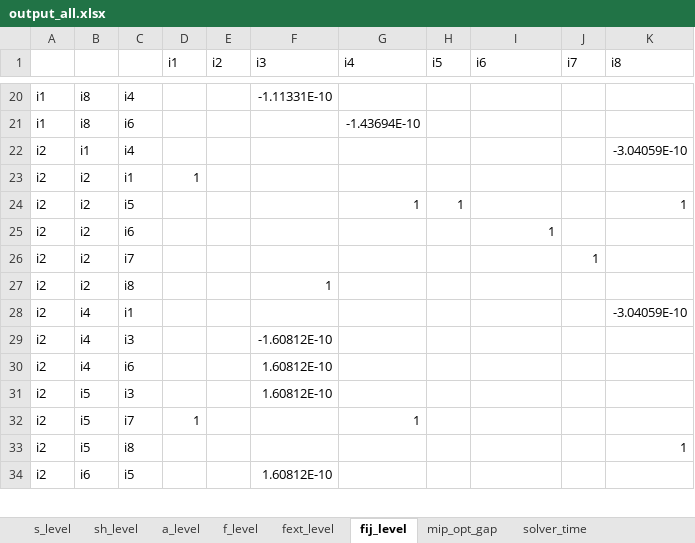
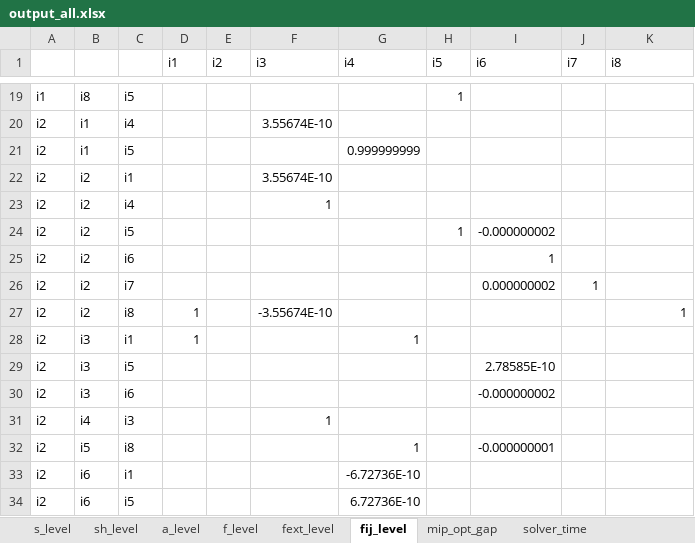
Before and after one commit to frealr/HubSpokeNetworkDesign, an Excel workbook: 8node_spain/output_all.xlsx, sheet fij_level, drawn as a sheet; only a part is shown, gaps mark what is left out; values as stored, in another font and other column widths than the file's, no borders; removed rows and columns are numbered as before the commit, all else as after; the diff covers the shown part only; the diff names each change by its address in the sheet, - before the commit and + after, or states it on an @@ line.

```diff
--- a/8node_spain/output_all.xlsx (sheet fij_level)
+++ b/8node_spain/output_all.xlsx (sheet fij_level)
-C19: i4
+C19: i5
-F19 (i3): -1.11331E-10
+F19 (i3): (empty)
-H19 (i5): (empty)
+H19 (i5): 1
-row 21: i1 | i8 | i6 |  |  |  | -1.43694E-10
-F20 (i3): (empty)
+F20 (i3): 3.55674E-10
-K20 (i8): -3.04059E-10
+K20 (i8): (empty)
+row 21: i2 | i1 | i5 |  |  |  | 0.999999999
-D22 (i1): 1
+D22 (i1): (empty)
-F22 (i3): (empty)
+F22 (i3): 3.55674E-10
+row 23: i2 | i2 | i4 |  |  | 1
-G24 (i4): 1
+G24 (i4): (empty)
-I24 (i6): (empty)
+I24 (i6): -0.000000002
-K24 (i8): 1
+K24 (i8): (empty)
-I26 (i6): (empty)
+I26 (i6): 0.000000002
-D27:D28 (i1): (empty)
+D27:D28 (i1): 1
-F27 (i3): 1
+F27 (i3): -3.55674E-10
-K27 (i8): (empty)
+K27 (i8): 1
-B28: i4
+B28: i3
-G28 (i4): (empty)
+G28 (i4): 1
-K28 (i8): -3.04059E-10
+K28 (i8): (empty)
+row 29: i2 | i3 | i5 |  |  |  |  |  | 2.78585E-10
+row 30: i2 | i3 | i6 |  |  |  |  |  | -0.000000002
-F31 (i3): -1.60812E-10
+F31 (i3): 1
-row 30: i2 | i4 | i6 |  |  | 1.60812E-10
-row 31: i2 | i5 | i3 |  |  | 1.60812E-10
-C32: i7
+C32: i8
-D32 (i1): 1
+D32 (i1): (empty)
-I32 (i6): (empty)
+I32 (i6): -0.000000001
-row 33: i2 | i5 | i8 |  |  |  |  |  |  |  | 1
+row 33: i2 | i6 | i1 |  |  |  | -6.72736E-10
-F34 (i3): 1.60812E-10
+F34 (i3): (empty)
-G34 (i4): (empty)
+G34 (i4): 6.72736E-10
```
Also changed, not shown: 55 added rows, 56 removed rows and 149 edited cells elsewhere in this sheet, sheet a_level, sheet f_level, sheet fext_level, sheet sh_level, sheet s_level, sheet mip_opt_gap, 1 more sheet, 4node_spain/output_a.xlsx, 4node_spain/output_all.xlsx, 20 other files.
